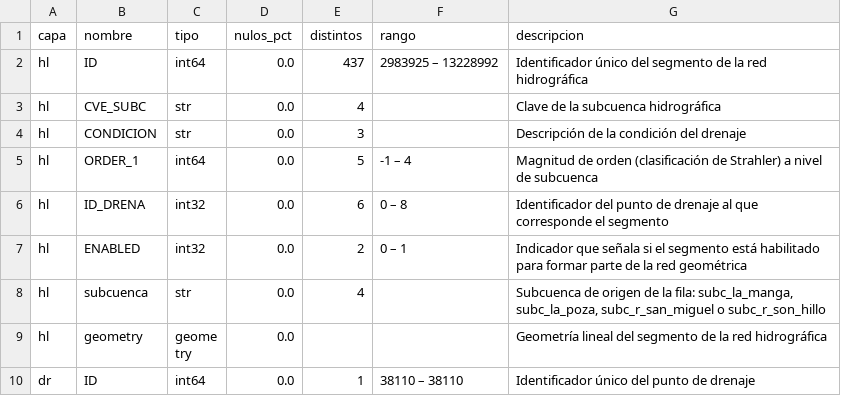
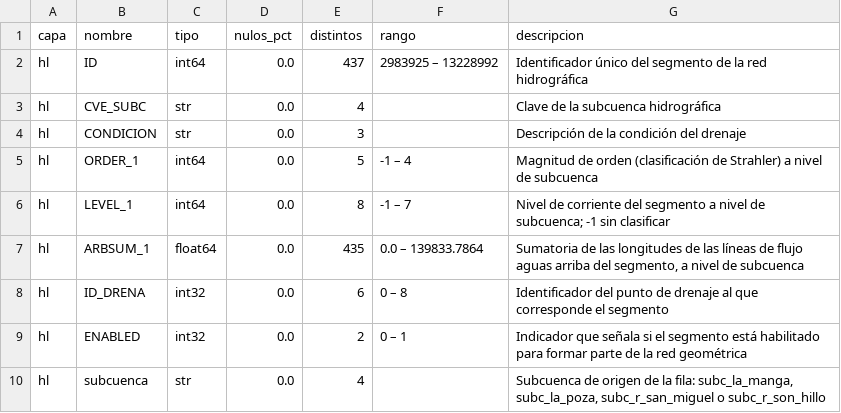
Before and after one commit to Mcd-2026-2-IngC-Team/proyecto-ingenieria-de-caracteristicas, a CSV file: references/hidrografia_cd_hermosillo.csv, drawn as a sheet; only a part is shown; the shorter side is filled out with more unchanged rows; the diff names each change by its address in the sheet, - before the commit and + after, or states it on an @@ line.

```diff
--- a/references/hidrografia_cd_hermosillo.csv
+++ b/references/hidrografia_cd_hermosillo.csv
+row 6: hl | LEVEL_1 | int64 | 0.0 | 8 | -1 – 7 | Nivel de corriente del segmento a nivel de subcuenca; -1 sin clasificar
+row 7: hl | ARBSUM_1 | float64 | 0.0 | 435 | 0.0 – 139833.7864 | Sumatoria de las longitudes de las líneas de flujo aguas arriba del segmento, a nivel de subcuenca
```
Also changed, not shown: references/subc_hermosillo.csv, references/subc_la_manga.csv, 13 other files.
